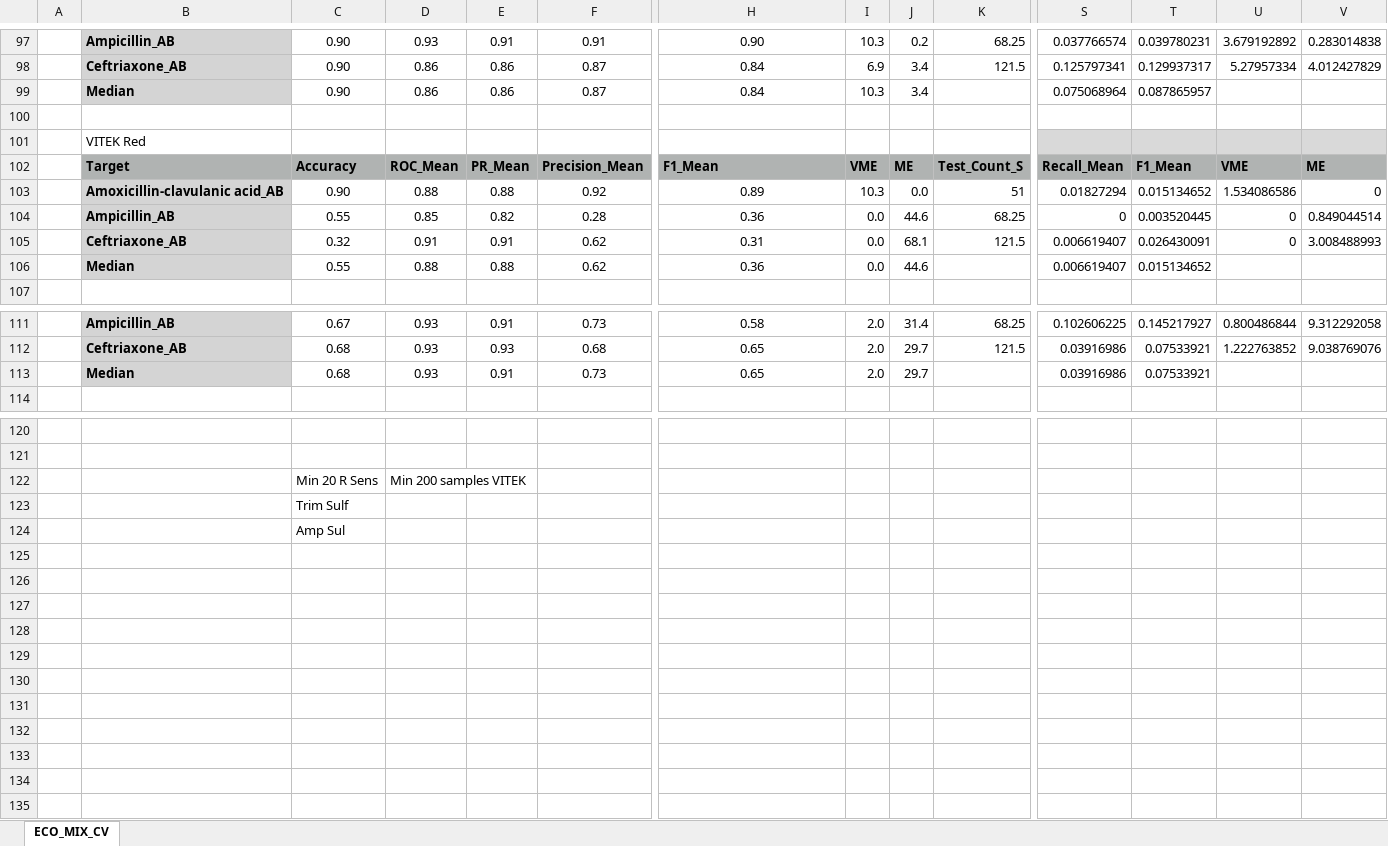
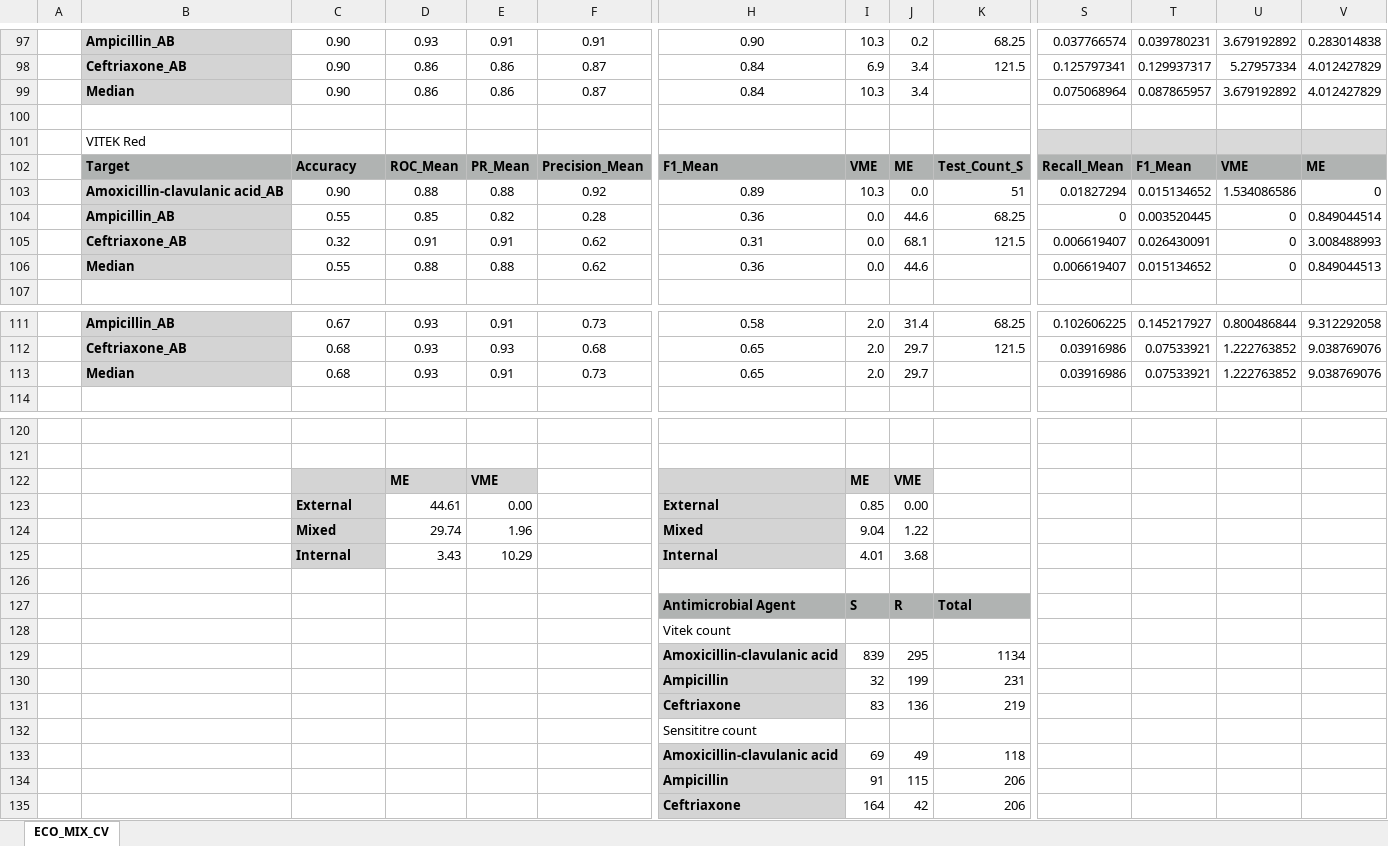
Before and after one commit to IKIM-Essen/stackPredAMR_Training_Data_Composition, an Excel workbook: Experiment_3/results/Experiment_3_results.xlsx, sheet ECO_MIX_CV, drawn as a sheet; only a part is shown, gaps mark what is left out; values as stored, in another font and other column widths than the file's, no borders; charts and pictures and conditional formats not drawn; removed rows and columns are numbered as before the commit, all else as after; rows hold the shown columns only; the diff names each change by its address in the sheet, - before the commit and + after, or states it on an @@ line.

```diff
--- a/Experiment_3/results/Experiment_3_results.xlsx (sheet ECO_MIX_CV)
+++ b/Experiment_3/results/Experiment_3_results.xlsx (sheet ECO_MIX_CV)
-U99: (empty)
+U99: 3.679192892
-V99: (empty)
+V99: 4.012427829
-U106: (empty)
+U106: 0
-V106: (empty)
+V106: 0.849044513
-U113: (empty)
+U113: 1.222763852
-V113: (empty)
+V113: 9.038769076
-row 122:  |  | Min 20 R Sens | Min 200 samples VITEK
-row 123:  |  | Trim Sulf
+row 122:  |  |  | ME | VME |  |  | ME | VME
+row 123:  |  | External | 44.61 | 0.00 |  | External | 0.85 | 0.00
+row 124:  |  | Mixed | 29.74 | 1.96 |  | Mixed | 9.04 | 1.22
+row 125:  |  | Internal | 3.43 | 10.29 |  | Internal | 4.01 | 3.68
-C126: Amp Sul
+C126: (empty)
+row 127:  |  |  |  |  |  | Antimicrobial Agent | S | R | Total
+row 128:  |  |  |  |  |  | Vitek count
+row 129:  |  |  |  |  |  | Amoxicillin-clavulanic acid | 839 | 295 | 1134
+row 130:  |  |  |  |  |  | Ampicillin | 32 | 199 | 231
+row 131:  |  |  |  |  |  | Ceftriaxone | 83 | 136 | 219
+row 132:  |  |  |  |  |  | Sensititre count
+row 133:  |  |  |  |  |  | Amoxicillin-clavulanic acid | 69 | 49 | 118
+row 134:  |  |  |  |  |  | Ampicillin | 91 | 115 | 206
+row 135:  |  |  |  |  |  | Ceftriaxone | 164 | 42 | 206
```
Also changed, not shown: charts or pictures, Experiment_1/results/Experiment_1_results.xlsx, Experiment_2/results/Experiment_2_results.xlsx, 28 other files.
